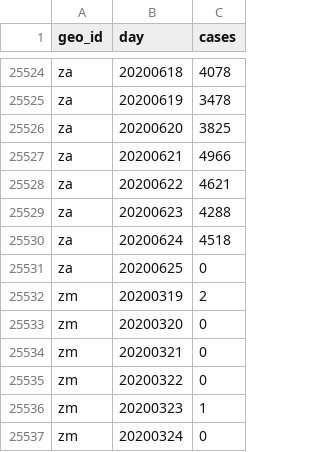
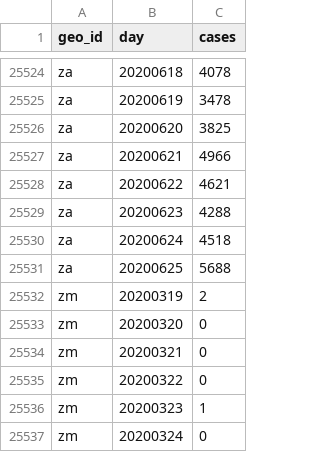
Before and after one commit to abdullahi4/ddf--ecdc--covid_19_geographic_distribution, a CSV file: ddf--datapoints--cases--by--geo_id--day.csv, drawn as a sheet; only a part is shown, gaps mark what is left out.

Commit message:
auto generated dataset

```diff
--- a/ddf--datapoints--cases--by--geo_id--day.csv
+++ b/ddf--datapoints--cases--by--geo_id--day.csv
@@ -25530,3 +25530,3 @@ za,20200623,4288
 za,20200624,4518
-za,20200625,0
+za,20200625,5688
 zm,20200319,2
```
Also changed, not shown: 1 other file.
